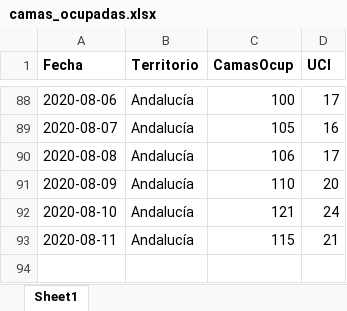
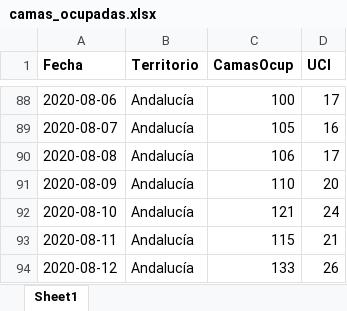
Before and after one commit to Pakillo/COVID19-Andalucia, an Excel workbook: datos/camas_ocupadas.xlsx, sheet Sheet1, drawn as a sheet; only a part is shown, gaps mark what is left out; values as stored, in another font and other column widths than the file's, no borders; the diff names each change by its address in the sheet, - before the commit and + after, or states it on an @@ line.

```diff
--- a/datos/camas_ocupadas.xlsx (sheet Sheet1)
+++ b/datos/camas_ocupadas.xlsx (sheet Sheet1)
+row 94: 2020-08-12 | Andalucía | 133 | 26
```
Also changed, not shown: 37 other files.
